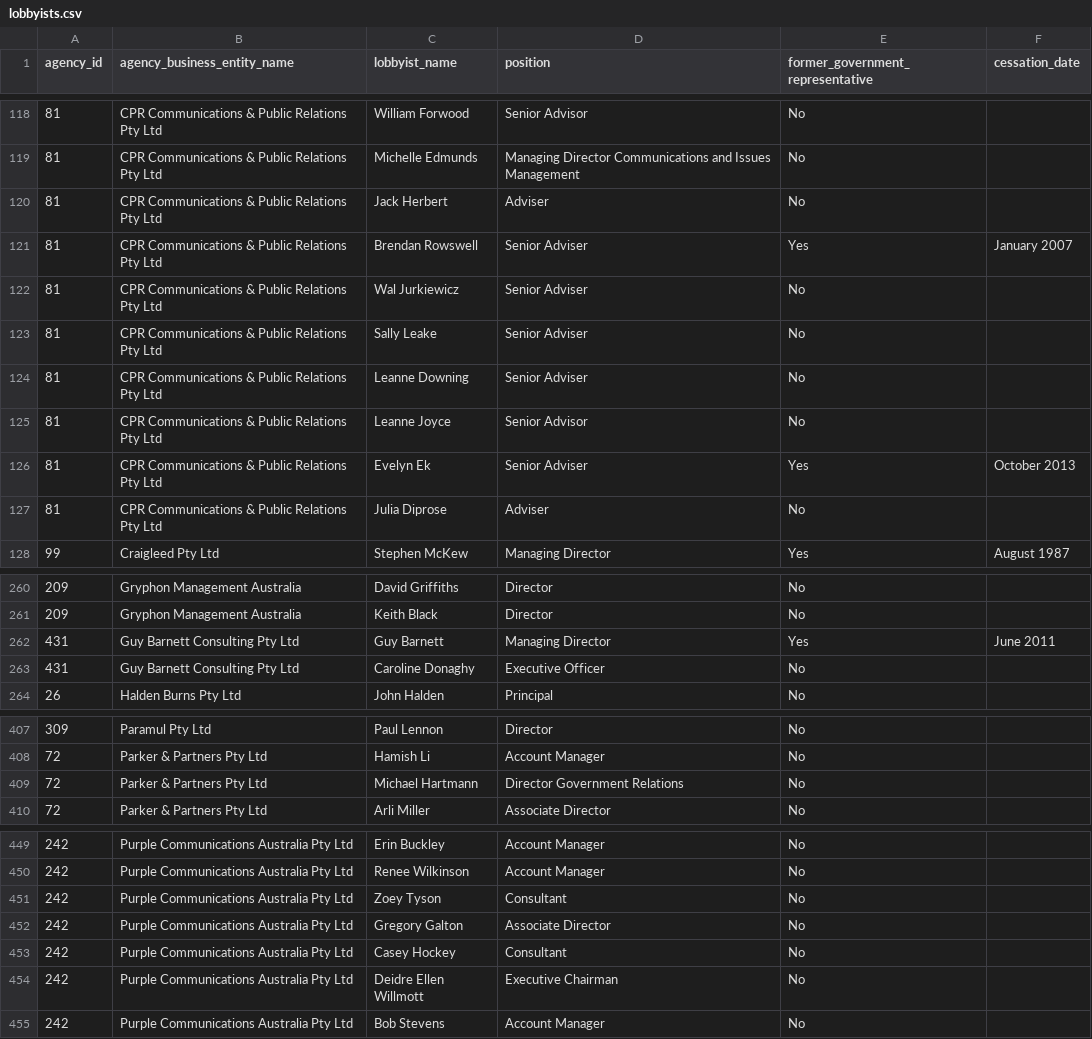
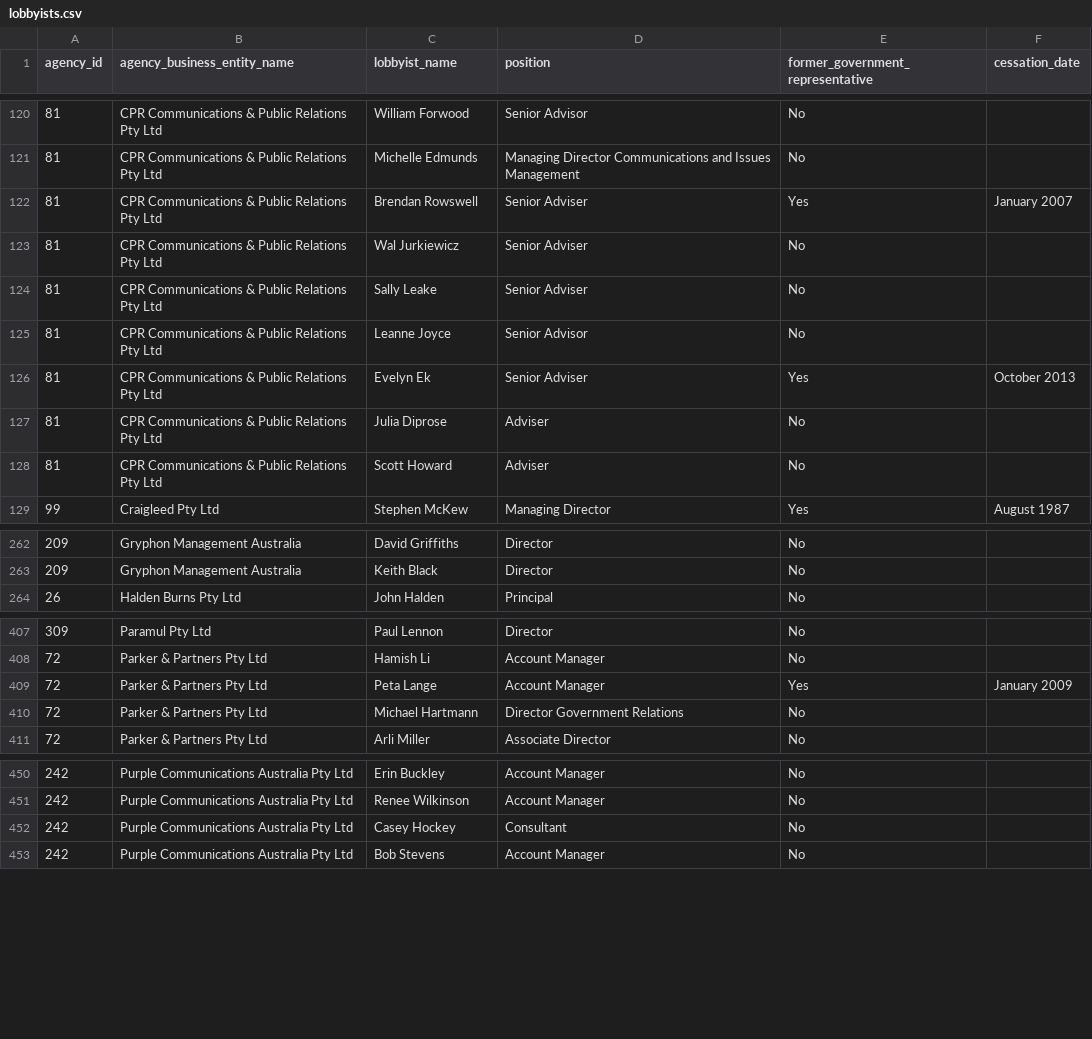
Before and after one commit to henare/australian_government_lobbyists_register, a CSV file: lobbyists.csv, drawn as a sheet; only a part is shown, gaps mark what is left out; removed rows and columns are numbered as before the commit, all else as after; the diff covers the shown part only; the diff names each change by its address in the sheet, - before the commit and + after, or states it on an @@ line.

```diff
--- a/lobbyists.csv
+++ b/lobbyists.csv
-row 120: 81 | CPR Communications & Public Relations Pty Ltd | Jack Herbert | Adviser | No
-row 124: 81 | CPR Communications & Public Relations Pty Ltd | Leanne Downing | Senior Adviser | No
+row 128: 81 | CPR Communications & Public Relations Pty Ltd | Scott Howard | Adviser | No
-row 262: 431 | Guy Barnett Consulting Pty Ltd | Guy Barnett | Managing Director | Yes | June 2011
-row 263: 431 | Guy Barnett Consulting Pty Ltd | Caroline Donaghy | Executive Officer | No
+row 409: 72 | Parker & Partners Pty Ltd | Peta Lange | Account Manager | Yes | January 2009
-row 451: 242 | Purple Communications Australia Pty Ltd | Zoey Tyson | Consultant | No
-row 452: 242 | Purple Communications Australia Pty Ltd | Gregory Galton | Associate Director | No
-row 454: 242 | Purple Communications Australia Pty Ltd | Deidre Ellen Willmott | Executive Chairman | No
```
Also changed, not shown: 4 added rows, 1 removed row and 6 edited cells elsewhere in this file, agencies.csv, clients.csv, 1 other file.
